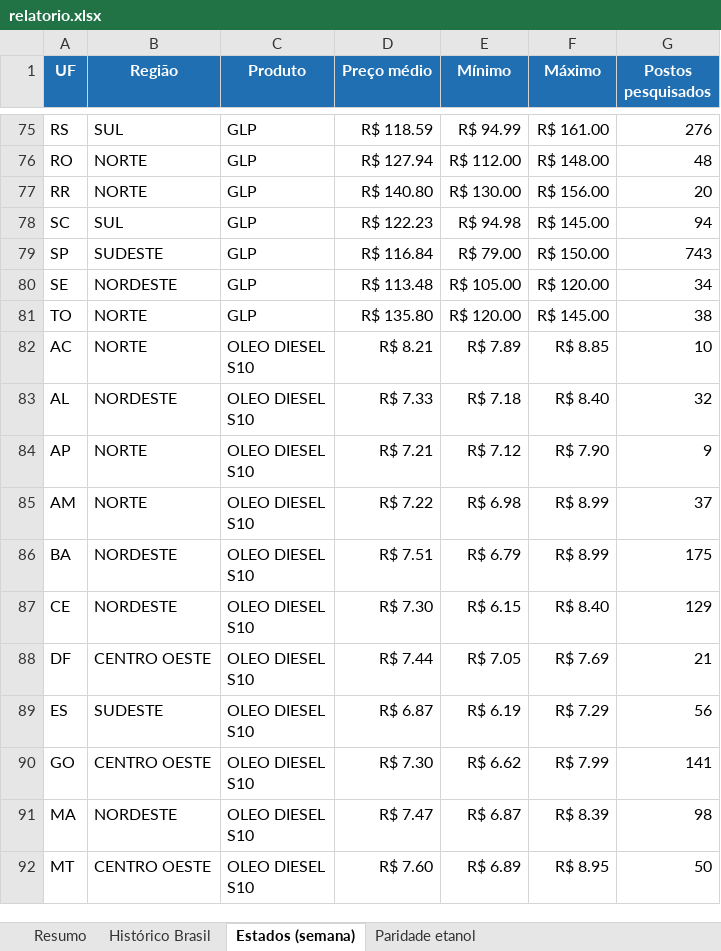
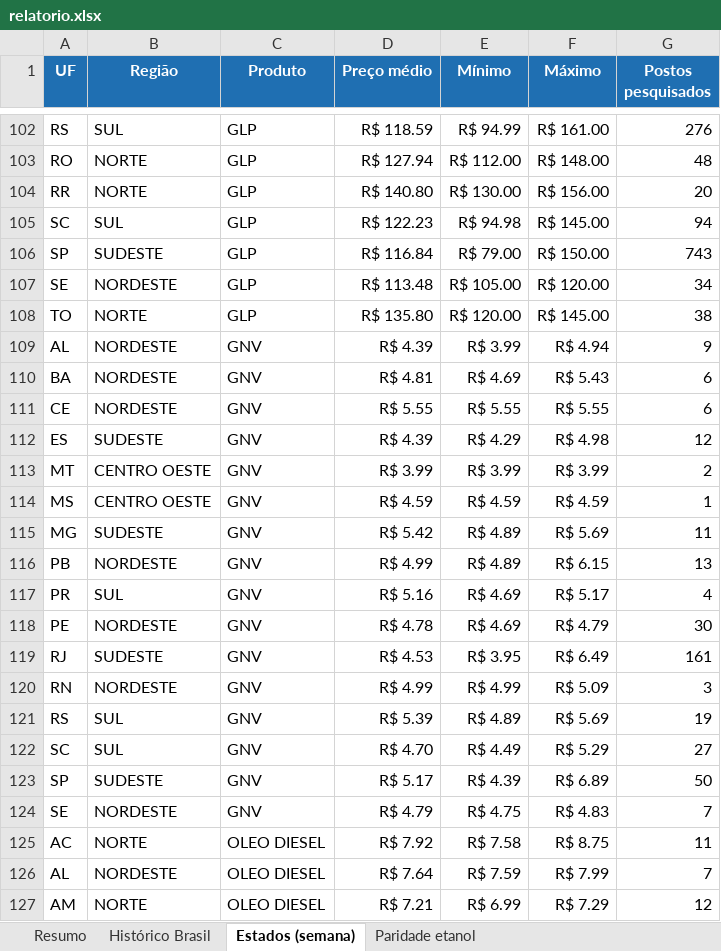
Before and after one commit to LuizArioza/relatorio-automatico-combustiveis, an Excel workbook: reports/2026-10-18/relatorio.xlsx, sheet Estados (semana), drawn as a sheet; only a part is shown, gaps mark what is left out; the shorter side is filled out with more unchanged rows; values as stored, in another font and other column widths than the file's, no borders; the diff covers the shown part only; the diff names each change by its address in the sheet, - before the commit and + after, or states it on an @@ line.

```diff
--- a/reports/2026-10-18/relatorio.xlsx (sheet Estados (semana))
+++ b/reports/2026-10-18/relatorio.xlsx (sheet Estados (semana))
+row 109: AL | NORDESTE | GNV | R$ 4.39 | R$ 3.99 | R$ 4.94 | 9
+row 110: BA | NORDESTE | GNV | R$ 4.81 | R$ 4.69 | R$ 5.43 | 6
+row 111: CE | NORDESTE | GNV | R$ 5.55 | R$ 5.55 | R$ 5.55 | 6
+row 112: ES | SUDESTE | GNV | R$ 4.39 | R$ 4.29 | R$ 4.98 | 12
+row 113: MT | CENTRO OESTE | GNV | R$ 3.99 | R$ 3.99 | R$ 3.99 | 2
+row 114: MS | CENTRO OESTE | GNV | R$ 4.59 | R$ 4.59 | R$ 4.59 | 1
+row 115: MG | SUDESTE | GNV | R$ 5.42 | R$ 4.89 | R$ 5.69 | 11
+row 116: PB | NORDESTE | GNV | R$ 4.99 | R$ 4.89 | R$ 6.15 | 13
+row 117: PR | SUL | GNV | R$ 5.16 | R$ 4.69 | R$ 5.17 | 4
+row 118: PE | NORDESTE | GNV | R$ 4.78 | R$ 4.69 | R$ 4.79 | 30
+row 119: RJ | SUDESTE | GNV | R$ 4.53 | R$ 3.95 | R$ 6.49 | 161
+row 120: RN | NORDESTE | GNV | R$ 4.99 | R$ 4.99 | R$ 5.09 | 3
+row 121: RS | SUL | GNV | R$ 5.39 | R$ 4.89 | R$ 5.69 | 19
+row 122: SC | SUL | GNV | R$ 4.70 | R$ 4.49 | R$ 5.29 | 27
+row 123: SP | SUDESTE | GNV | R$ 5.17 | R$ 4.39 | R$ 6.89 | 50
+row 124: SE | NORDESTE | GNV | R$ 4.79 | R$ 4.75 | R$ 4.83 | 7
+row 125: AC | NORTE | OLEO DIESEL | R$ 7.92 | R$ 7.58 | R$ 8.75 | 11
+row 126: AL | NORDESTE | OLEO DIESEL | R$ 7.64 | R$ 7.59 | R$ 7.99 | 7
+row 127: AM | NORTE | OLEO DIESEL | R$ 7.21 | R$ 6.99 | R$ 7.29 | 12
```
Also changed, not shown: 50 added rows elsewhere in this sheet, reports/ultimo/relatorio.xlsx, 8 other files.
